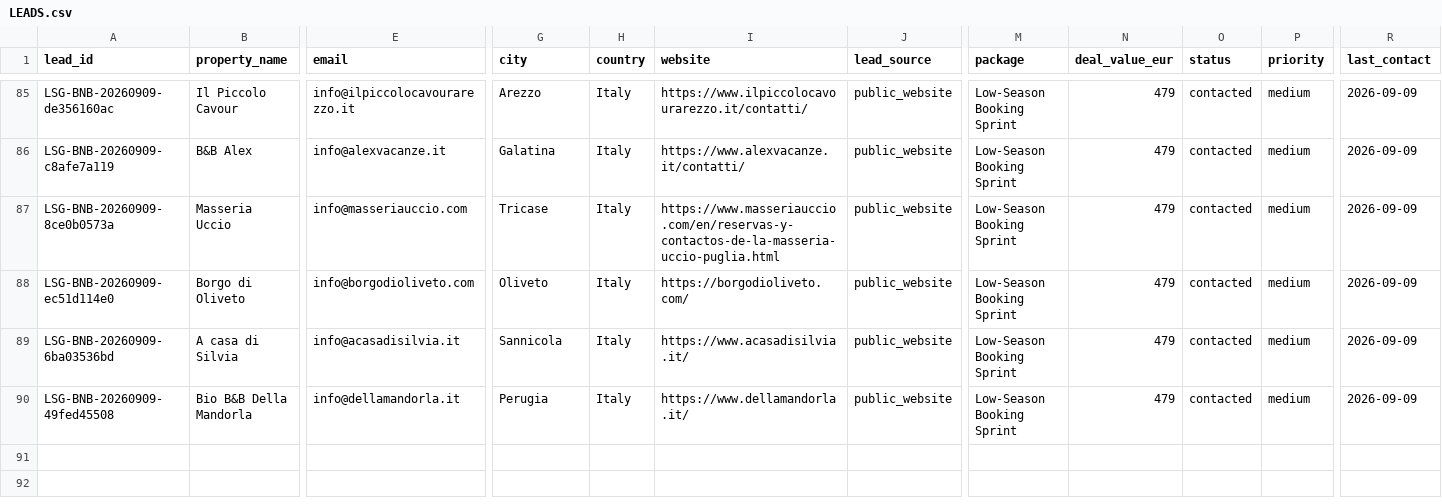
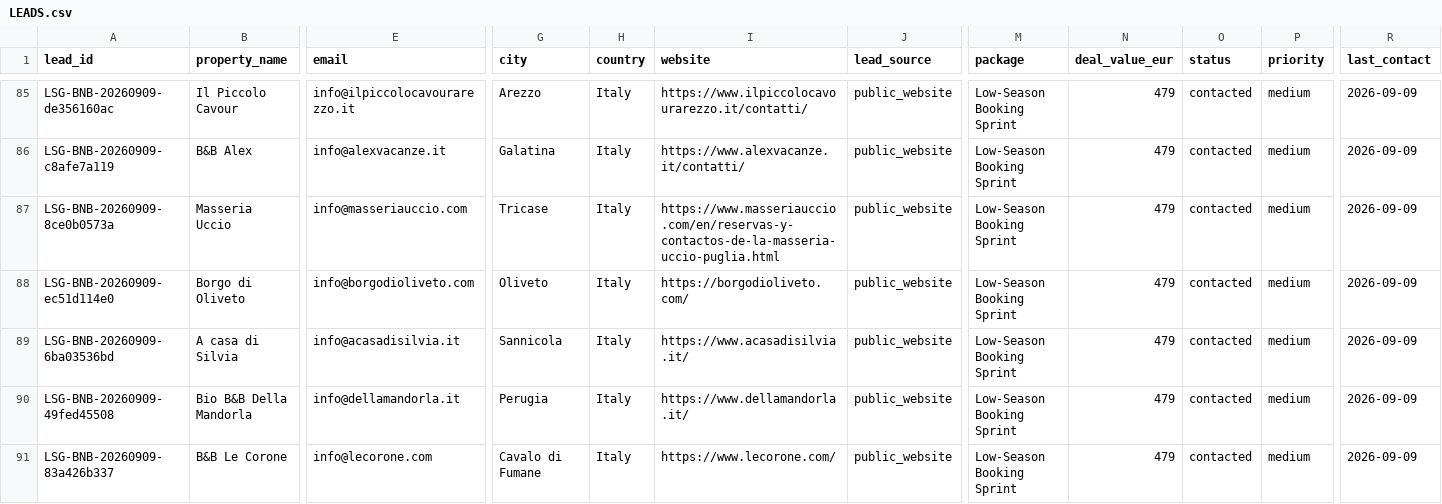
Before and after one commit to vincenzoproto/Lowseasongrowth, a CSV file: crm/LEADS.csv, drawn as a sheet; only a part is shown, gaps mark what is left out; rows hold the shown columns only; the diff names each change by its address in the sheet, - before the commit and + after, or states it on an @@ line.

```diff
--- a/crm/LEADS.csv
+++ b/crm/LEADS.csv
+row 91: LSG-BNB-20260909-83a426b337 | B&B Le Corone | info@lecorone.com | Cavalo di Fumane | Italy | https://www.lecorone.com/ | public_website | Low-Season Booking Sprint | 479 | contacted | medium | 2026-09-09
```
